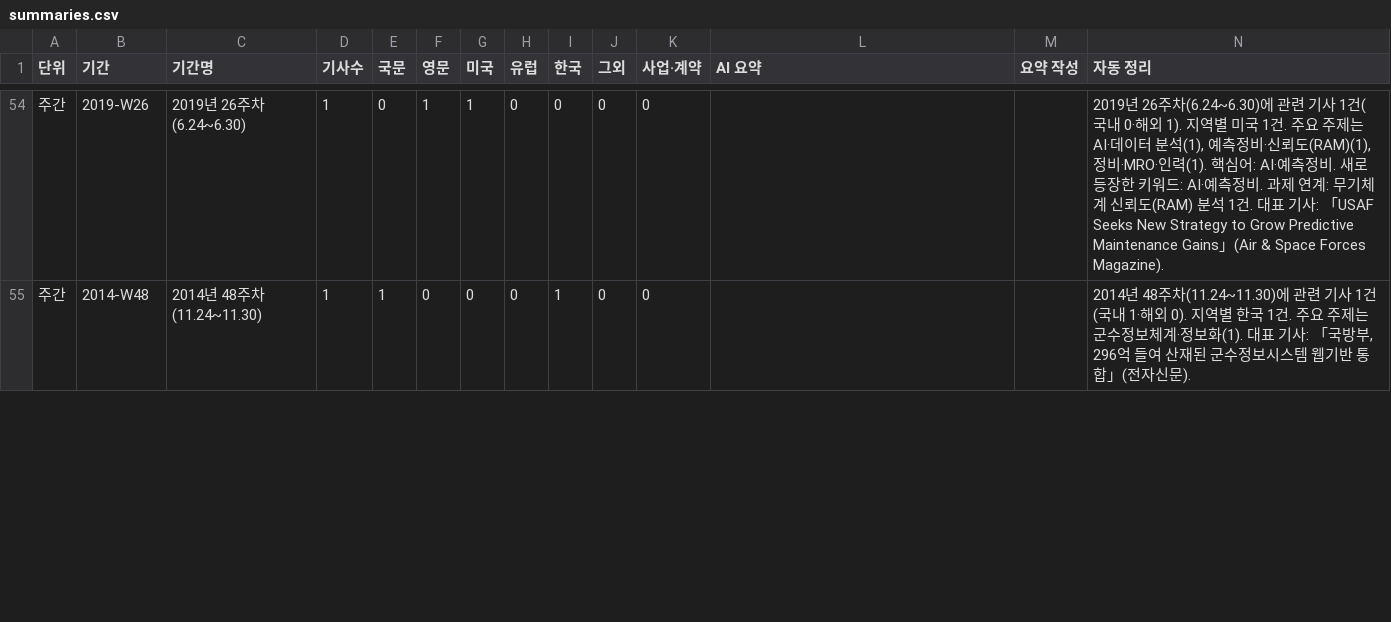
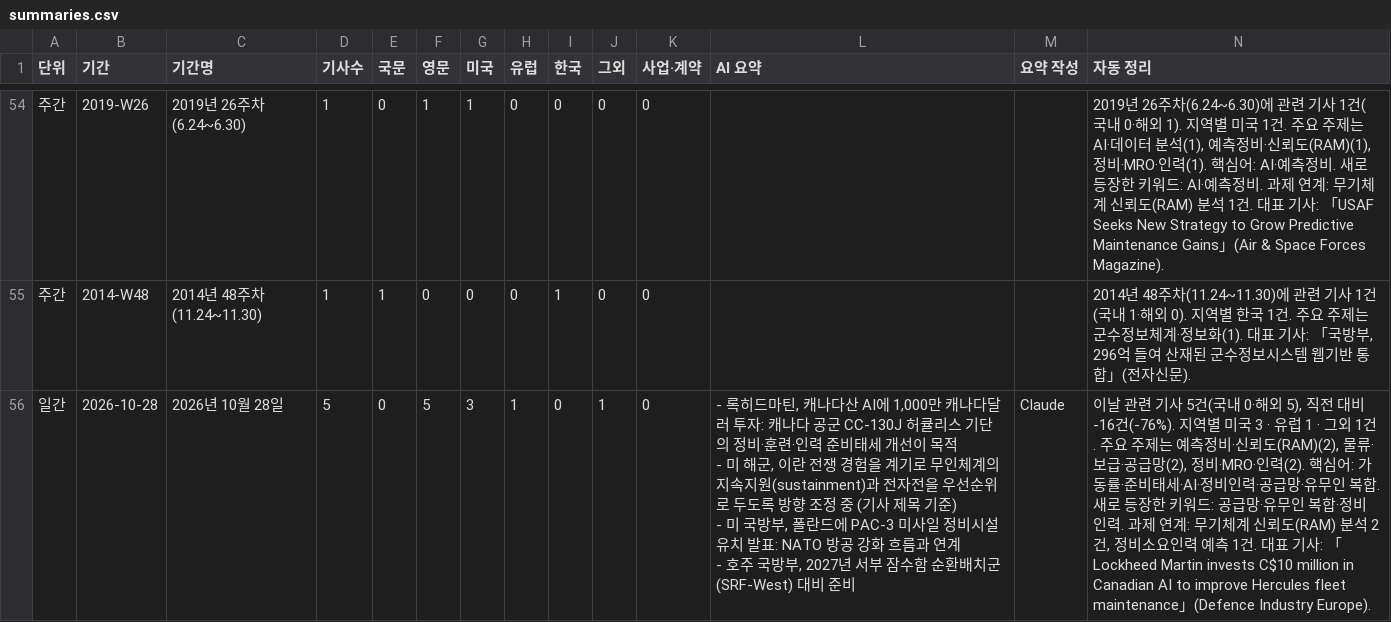
Before and after one commit to JaewoonAhn-HRnews/Logistics-Information-System, a CSV file: data/export/summaries.csv, drawn as a sheet; only a part is shown, gaps mark what is left out; rows hold the shown columns only; ↵ is a line break in a cell; the diff covers the shown part only; the diff names each change by its address in the sheet, - before the commit and + after, or states it on an @@ line.

```diff
--- a/data/export/summaries.csv
+++ b/data/export/summaries.csv
+row 56: 일간 | 2026-10-28 | 2026년 10월 28일 | 5 | 0 | 5 | 3 | 1 | 0 | 1 | 0 | - 록히드마틴, 캐나다산 AI에 1,000만 캐나다달러 투자: 캐나다 공군 CC-130J 허큘리스 기단의 정비·훈련·인력 준비태세 개선이 목적 ↵ - 미 해군, 이란 전쟁 경험을 계기로 무인체계의 지속지원(sustainment)과 전자전을 우선순위로 두도록 방향 조정 중 (기사 제목 기준) ↵ - 미 국방부, 폴란드에 PAC-3 미사일 정비시설 유치 발표: NATO 방공 강화 흐름과 연계 ↵ - 호주 국방부, 2027년 서부 잠수함 순환배치군(SRF-West) 대비 준비 | Claude | 이날 관련 기사 5건(국내 0·해외 5), 직전 대비 -16건(-76%). 지역별 미국 3 · 유럽 1 · 그외 1건. 주요 주제는 예측정비·신뢰도(RAM)(2), 물류·보급·공급망(2), 정비·MRO·인력(2). 핵심어: 가동률·준비태세·AI·정비인력·공급망·유무인 복합. 새로 등장한 키워드: 공급망·유무인 복합·정비인력. 과제 연계: 무기체계 신뢰도(RAM) 분석 2건, 정비소요인력 예측 1건. 대표 기사: 「Lockheed Martin invests C$10 million in Canadian AI to improve Hercules fleet maintenance」(Defence Industry Europe).
```
Also changed, not shown: 31 edited cells elsewhere in this file, 10 other files.
